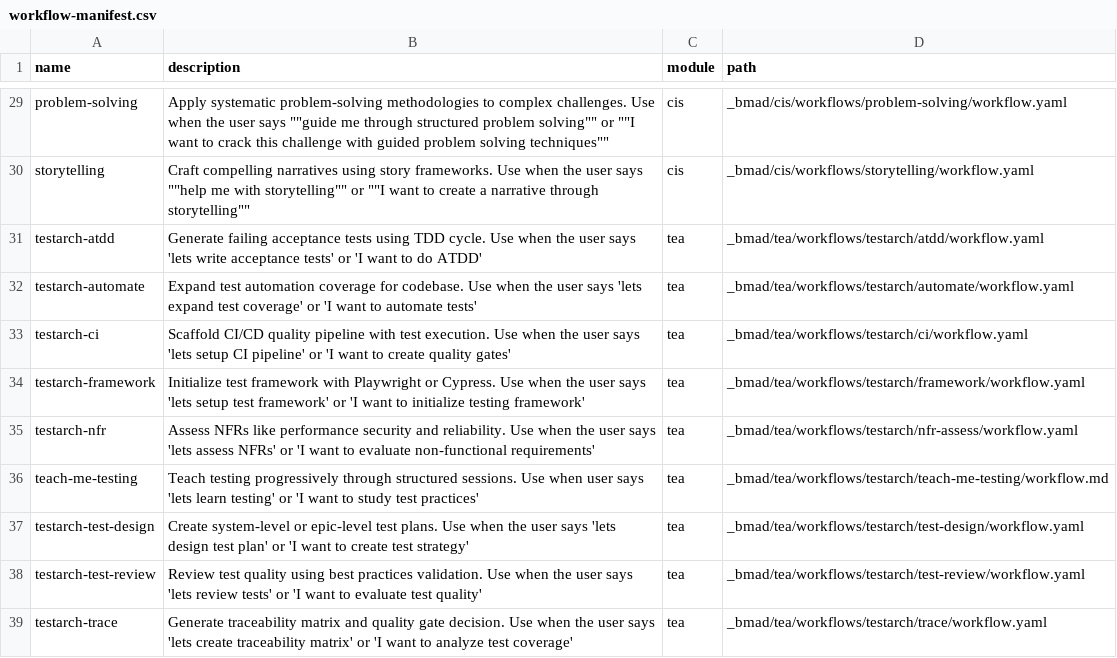
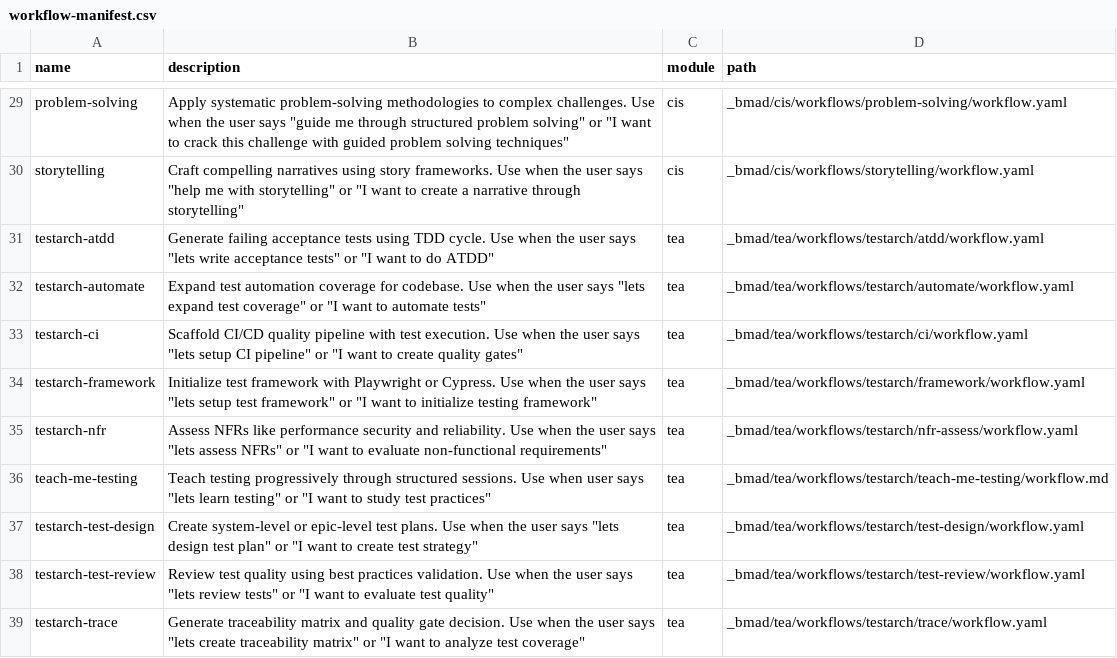
Before and after one commit to masteroleg/gm, a CSV file: _bmad/_config/workflow-manifest.csv, drawn as a sheet; only a part is shown, gaps mark what is left out; the diff covers the shown part only.

```diff
--- a/_bmad/_config/workflow-manifest.csv
+++ b/_bmad/_config/workflow-manifest.csv
@@ -29,11 +29,11 @@ name,description,module,path
-"problem-solving","Apply systematic problem-solving methodologies to complex challenges. Use when the user says """"guide me through structured problem solving"""" or """"I want to crack this challenge with guided problem solving techniques""""","cis","_bmad/cis/workflows/problem-solving/workflow.yaml"
-"storytelling","Craft compelling narratives using story frameworks. Use when the user says """"help me with storytelling"""" or """"I want to create a narrative through storytelling""""","cis","_bmad/cis/workflows/storytelling/workflow.yaml"
-"testarch-atdd","Generate failing acceptance tests using TDD cycle. Use when the user says 'lets write acceptance tests' or 'I want to do ATDD'","tea","_bmad/tea/workflows/testarch/atdd/workflow.yaml"
-"testarch-automate","Expand test automation coverage for codebase. Use when the user says 'lets expand test coverage' or 'I want to automate tests'","tea","_bmad/tea/workflows/testarch/automate/workflow.yaml"
-"testarch-ci","Scaffold CI/CD quality pipeline with test execution. Use when the user says 'lets setup CI pipeline' or 'I want to create quality gates'","tea","_bmad/tea/workflows/testarch/ci/workflow.yaml"
-"testarch-framework","Initialize test framework with Playwright or Cypress. Use when the user says 'lets setup test framework' or 'I want to initialize testing framework'","tea","_bmad/tea/workflows/testarch/framework/workflow.yaml"
-"testarch-nfr","Assess NFRs like performance security and reliability. Use when the user says 'lets assess NFRs' or 'I want to evaluate non-functional requirements'","tea","_bmad/tea/workflows/testarch/nfr-assess/workflow.yaml"
-"teach-me-testing","Teach testing progressively through structured sessions. Use when user says 'lets learn testing' or 'I want to study test practices'","tea","_bmad/tea/workflows/testarch/teach-me-testing/workflow.md"
-"testarch-test-design","Create system-level or epic-level test plans. Use when the user says 'lets design test plan' or 'I want to create test strategy'","tea","_bmad/tea/workflows/testarch/test-design/workflow.yaml"
-"testarch-test-review","Review test quality using best practices validation. Use when the user says 'lets review tests' or 'I want to evaluate test quality'","tea","_bmad/tea/workflows/testarch/test-review/workflow.yaml"
-"testarch-trace","Generate traceability matrix and quality gate decision. Use when the user says 'lets create traceability matrix' or 'I want to analyze test coverage'","tea","_bmad/tea/workflows/testarch/trace/workflow.yaml"
+"problem-solving","Apply systematic problem-solving methodologies to complex challenges. Use when the user says ""guide me through structured problem solving"" or ""I want to crack this challenge with guided problem solving techniques""","cis","_bmad/cis/workflows/problem-solving/workflow.yaml"
+"storytelling","Craft compelling narratives using story frameworks. Use when the user says ""help me with storytelling"" or ""I want to create a narrative through storytelling""","cis","_bmad/cis/workflows/storytelling/workflow.yaml"
+"testarch-atdd","Generate failing acceptance tests using TDD cycle. Use when the user says ""lets write acceptance tests"" or ""I want to do ATDD""","tea","_bmad/tea/workflows/testarch/atdd/workflow.yaml"
+"testarch-automate","Expand test automation coverage for codebase. Use when the user says ""lets expand test coverage"" or ""I want to automate tests""","tea","_bmad/tea/workflows/testarch/automate/workflow.yaml"
+"testarch-ci","Scaffold CI/CD quality pipeline with test execution. Use when the user says ""lets setup CI pipeline"" or ""I want to create quality gates""","tea","_bmad/tea/workflows/testarch/ci/workflow.yaml"
+"testarch-framework","Initialize test framework with Playwright or Cypress. Use when the user says ""lets setup test framework"" or ""I want to initialize testing framework""","tea","_bmad/tea/workflows/testarch/framework/workflow.yaml"
+"testarch-nfr","Assess NFRs like performance security and reliability. Use when the user says ""lets assess NFRs"" or ""I want to evaluate non-functional requirements""","tea","_bmad/tea/workflows/testarch/nfr-assess/workflow.yaml"
+"teach-me-testing","Teach testing progressively through structured sessions. Use when user says ""lets learn testing"" or ""I want to study test practices""","tea","_bmad/tea/workflows/testarch/teach-me-testing/workflow.md"
+"testarch-test-design","Create system-level or epic-level test plans. Use when the user says ""lets design test plan"" or ""I want to create test strategy""","tea","_bmad/tea/workflows/testarch/test-design/workflow.yaml"
+"testarch-test-review","Review test quality using best practices validation. Use when the user says ""lets review tests"" or ""I want to evaluate test quality""","tea","_bmad/tea/workflows/testarch/test-review/workflow.yaml"
+"testarch-trace","Generate traceability matrix and quality gate decision. Use when the user says ""lets create traceability matrix"" or ""I want to analyze test coverage""","tea","_bmad/tea/workflows/testarch/trace/workflow.yaml"
```
Also changed, not shown: 27 edited cells elsewhere in this file, _bmad/_config/bmad-help.csv, _bmad/_config/files-manifest.csv, 10 other files.
